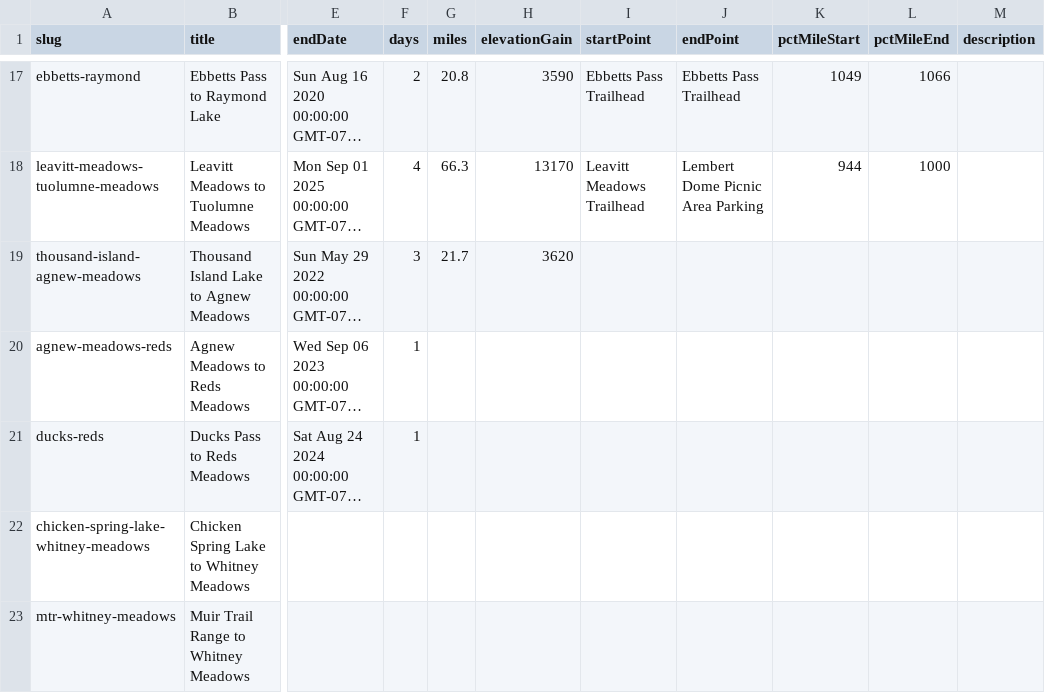
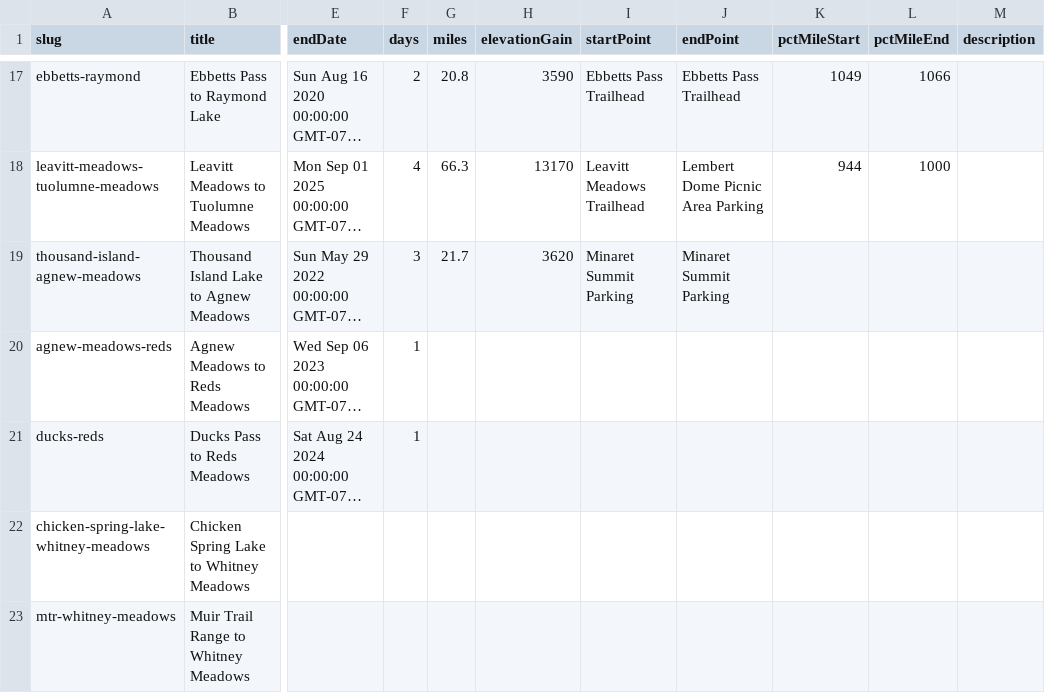
Before and after one commit to johnluckenbach-sys/pct-sierra, a CSV file: src/data/trips.csv, drawn as a sheet; only a part is shown, gaps mark what is left out; long unchanged cells end in …; the diff names each change by its address in the sheet, - before the commit and + after, or states it on an @@ line.

Commit message:
Auto-sync trips data from Google Sheet

```diff
--- a/src/data/trips.csv
+++ b/src/data/trips.csv
-I19 (startPoint): (empty)
+I19 (startPoint): Minaret Summit Parking
-J19 (endPoint): (empty)
+J19 (endPoint): Minaret Summit Parking
```
